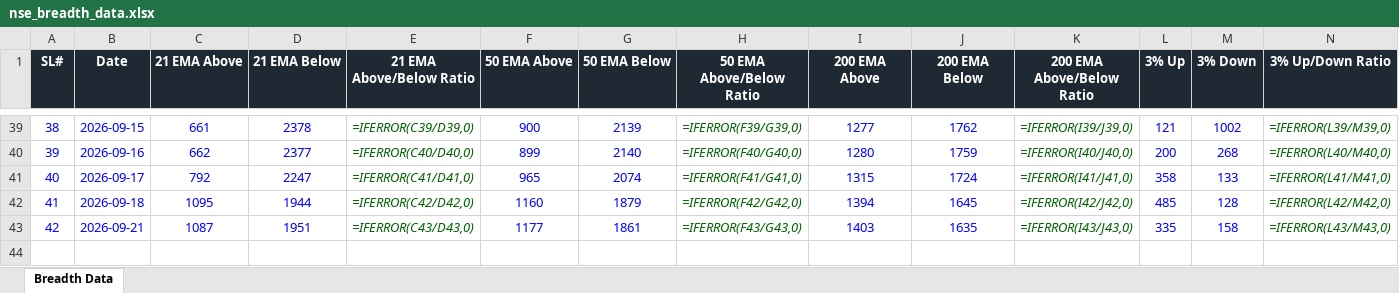
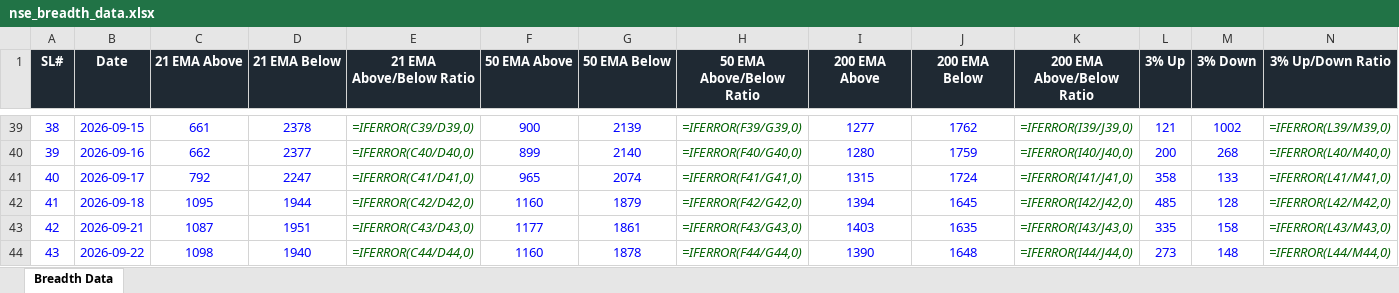
Before and after one commit to roopeshkp1987/MyTradingDashboard, an Excel workbook: data/nse_breadth_data.xlsx, sheet Breadth Data, drawn as a sheet; only a part is shown, gaps mark what is left out; values as stored, in another font and other column widths than the file's, no borders; formulas without a stored value are shown as written; rows hold the shown columns only; the diff names each change by its address in the sheet, - before the commit and + after, or states it on an @@ line.

```diff
--- a/data/nse_breadth_data.xlsx (sheet Breadth Data)
+++ b/data/nse_breadth_data.xlsx (sheet Breadth Data)
+row 44: 43 | 2026-09-22 | 1098 | 1940 | =IFERROR(C44/D44,0) | 1160 | 1878 | =IFERROR(F44/G44,0) | 1390 | 1648 | =IFERROR(I44/J44,0) | 273 | 148 | =IFERROR(L44/M44,0)
```
